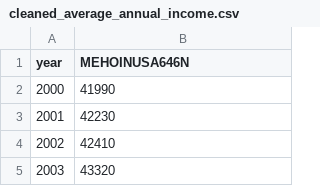
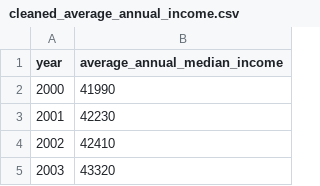
Before and after one commit to angadv12/DS2002_FinalProject, a CSV file: cleaned_average_annual_income.csv, drawn as a sheet; only a part is shown.

Commit message:
Update cleaned_average_annual_income.csv

```diff
--- a/cleaned_average_annual_income.csv
+++ b/cleaned_average_annual_income.csv
@@ -1,2 +1,2 @@
-year,MEHOINUSA646N
+year,average_annual_median_income
 2000,41990
```
